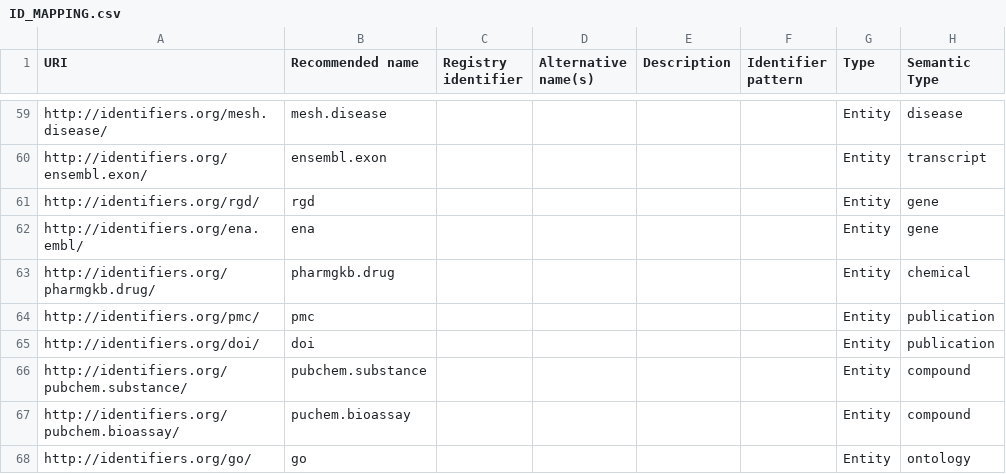
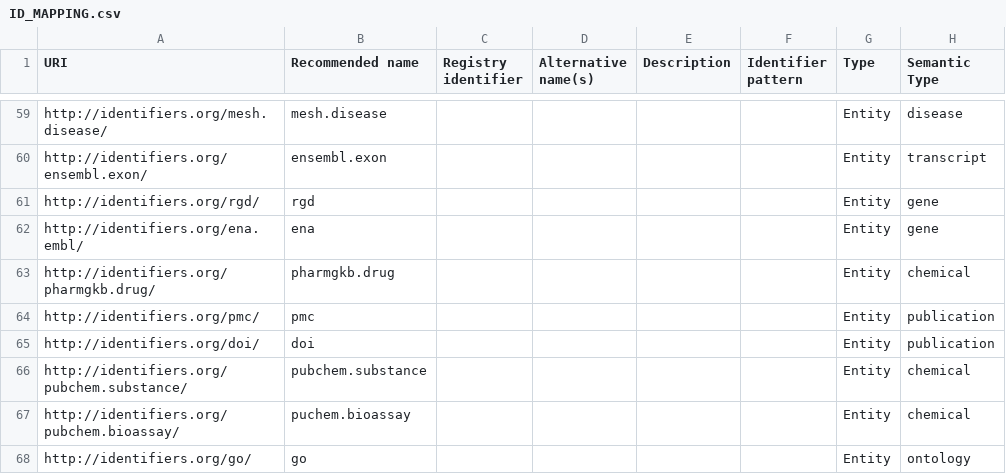
Before and after one commit to NCATS-Tangerine/translator-api-registry, a CSV file: ID_MAPPING.csv, drawn as a sheet; only a part is shown, gaps mark what is left out.

Commit message:
update ID_Mapping to fix semantic type wrong labeling

```diff
--- a/ID_MAPPING.csv
+++ b/ID_MAPPING.csv
@@ -121,4 +121,4 @@ http://identifiers.org/pmc/,pmc,,,,,Entity,publication
 http://identifiers.org/doi/,doi,,,,,Entity,publication
-http://identifiers.org/pubchem.substance/,pubchem.substance,,,,,Entity,compound
-http://identifiers.org/pubchem.bioassay/,puchem.bioassay,,,,,Entity,compound
+http://identifiers.org/pubchem.substance/,pubchem.substance,,,,,Entity,chemical
+http://identifiers.org/pubchem.bioassay/,puchem.bioassay,,,,,Entity,chemical
 http://identifiers.org/go/,go,,,,,Entity,ontology
```
